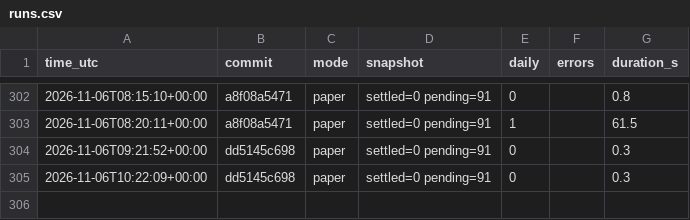
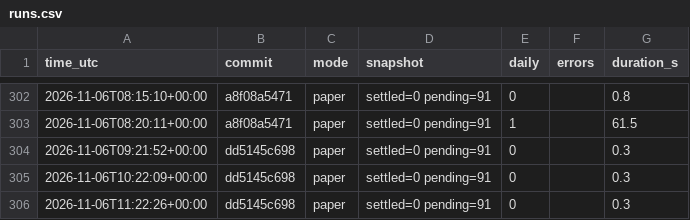
Before and after one commit to daijobudesu69/Crypto-FCL, a CSV file: state/runs.csv, drawn as a sheet; only a part is shown, gaps mark what is left out; the diff names each change by its address in the sheet, - before the commit and + after, or states it on an @@ line.

```diff
--- a/state/runs.csv
+++ b/state/runs.csv
+row 306: 2026-11-06T11:22:26+00:00 | dd5145c698 | paper | settled=0 pending=91 | 0 |  | 0.3
```
Also changed, not shown: 3 other files.
